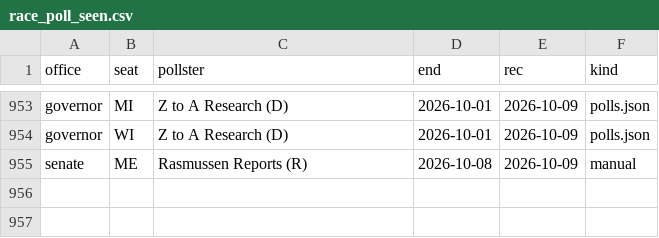
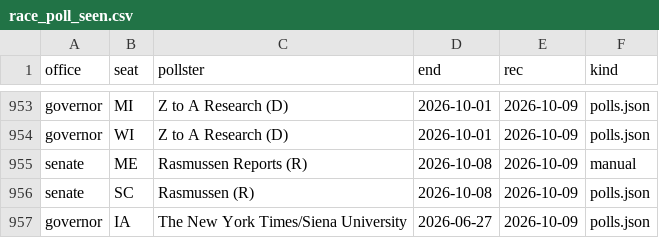
Before and after one commit to scorvec/midterms-2026, a CSV file: data/state/race_poll_seen.csv, drawn as a sheet; only a part is shown, gaps mark what is left out; the diff names each change by its address in the sheet, - before the commit and + after, or states it on an @@ line.

```diff
--- a/data/state/race_poll_seen.csv
+++ b/data/state/race_poll_seen.csv
+row 956: senate | SC | Rasmussen (R) | 2026-10-08 | 2026-10-09 | polls.json
+row 957: governor | IA | The New York Times/Siena University | 2026-06-27 | 2026-10-09 | polls.json
```
Also changed, not shown: data/state/bluesky_race_polls.csv, 7 other files.
